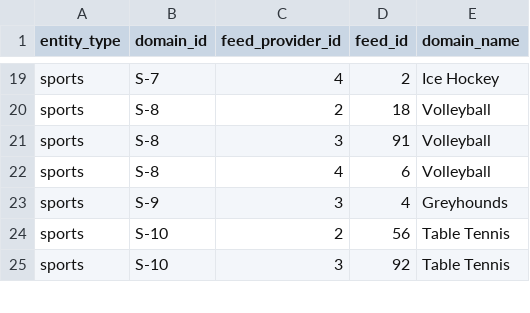
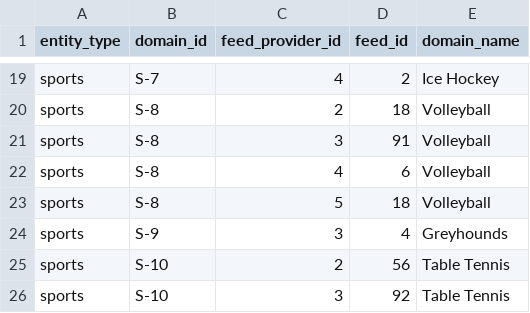
Before and after one commit to skizlin/gmap, a CSV file: backend/data/sport_feed_mappings.csv, drawn as a sheet; only a part is shown, gaps mark what is left out; the diff names each change by its address in the sheet, - before the commit and + after, or states it on an @@ line.

```diff
--- a/backend/data/sport_feed_mappings.csv
+++ b/backend/data/sport_feed_mappings.csv
+row 23: sports | S-8 | 5 | 18 | Volleyball
```
Also changed, not shown: 29 other files.
